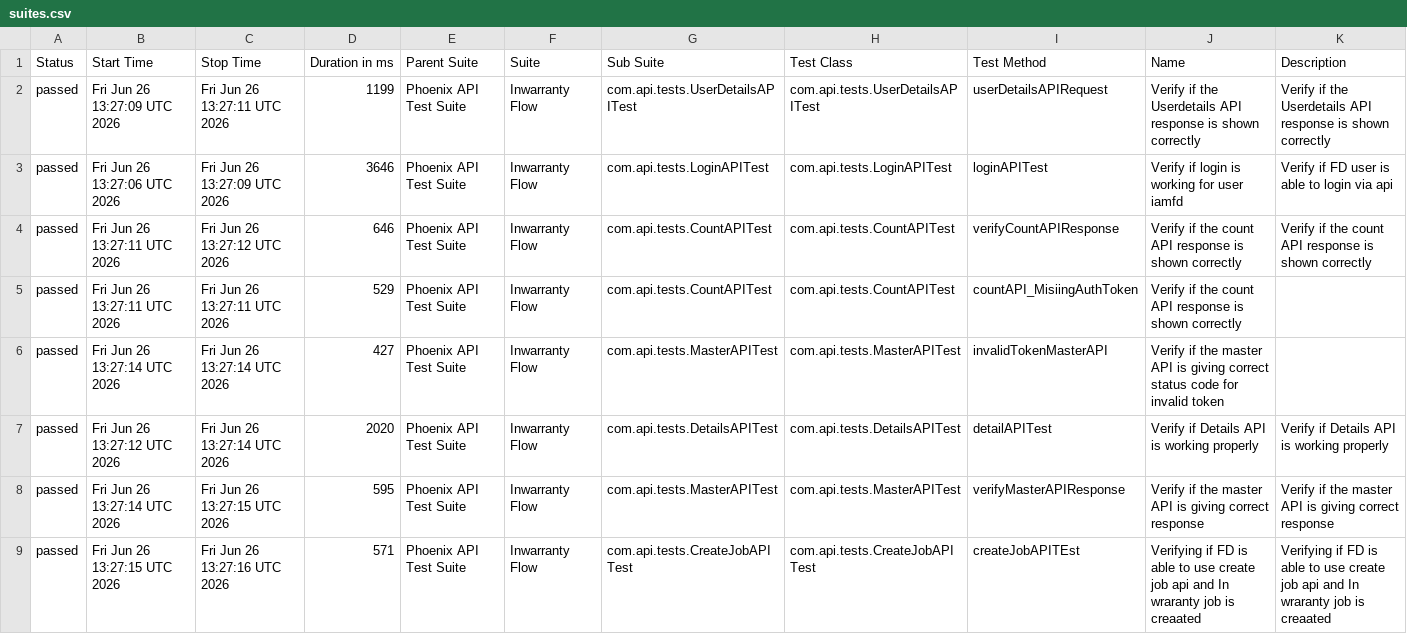
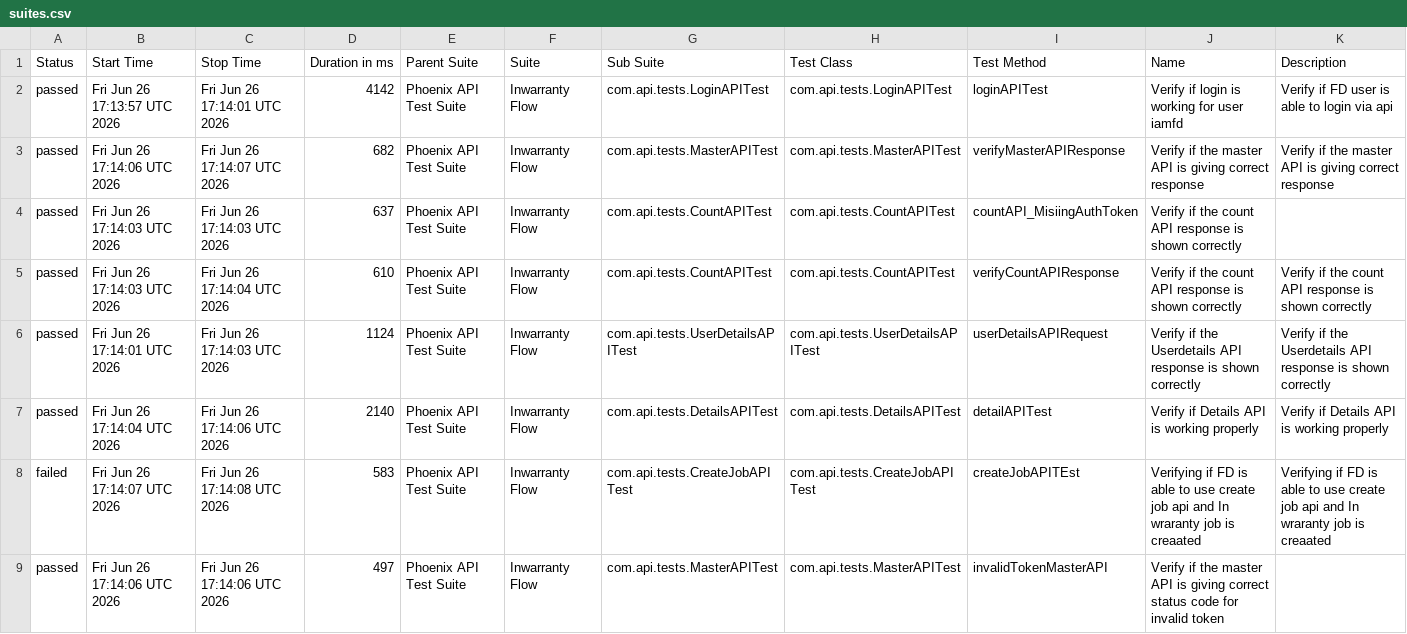
Before and after one commit to idavinde/PhoenixTestAutomationFramwork, a CSV file: data/suites.csv, drawn as a sheet.

```diff
--- a/data/suites.csv
+++ b/data/suites.csv
@@ -1,9 +1,9 @@
 "Status","Start Time","Stop Time","Duration in ms","Parent Suite","Suite","Sub Suite","Test Class","Test Method","Name","Description"
-"passed","Fri Jun 26 13:27:09 UTC 2026","Fri Jun 26 13:27:11 UTC 2026","1199","Phoenix API Test Suite","Inwarranty Flow","com.api.tests.UserDetailsAPITest","com.api.tests.UserDetailsAPITest","userDetailsAPIRequest","Verify if the Userdetails API response is shown correctly","Verify if the Userdetails API response is shown correctly"
-"passed","Fri Jun 26 13:27:06 UTC 2026","Fri Jun 26 13:27:09 UTC 2026","3646","Phoenix API Test Suite","Inwarranty Flow","com.api.tests.LoginAPITest","com.api.tests.LoginAPITest","loginAPITest","Verify if login is working for user iamfd","Verify if FD user is able to login via api"
-"passed","Fri Jun 26 13:27:11 UTC 2026","Fri Jun 26 13:27:12 UTC 2026","646","Phoenix API Test Suite","Inwarranty Flow","com.api.tests.CountAPITest","com.api.tests.CountAPITest","verifyCountAPIResponse","Verify if the count API response is shown correctly","Verify if the count API response is shown correctly"
-"passed","Fri Jun 26 13:27:11 UTC 2026","Fri Jun 26 13:27:11 UTC 2026","529","Phoenix API Test Suite","Inwarranty Flow","com.api.tests.CountAPITest","com.api.tests.CountAPITest","countAPI_MisiingAuthToken","Verify if the count API response is shown correctly",""
-"passed","Fri Jun 26 13:27:14 UTC 2026","Fri Jun 26 13:27:14 UTC 2026","427","Phoenix API Test Suite","Inwarranty Flow","com.api.tests.MasterAPITest","com.api.tests.MasterAPITest","invalidTokenMasterAPI","Verify if the master API is giving correct status code for invalid token",""
-"passed","Fri Jun 26 13:27:12 UTC 2026","Fri Jun 26 13:27:14 UTC 2026","2020","Phoenix API Test Suite","Inwarranty Flow","com.api.tests.DetailsAPITest","com.api.tests.DetailsAPITest","detailAPITest","Verify if Details API is working properly","Verify if Details API is working properly"
-"passed","Fri Jun 26 13:27:14 UTC 2026","Fri Jun 26 13:27:15 UTC 2026","595","Phoenix API Test Suite","Inwarranty Flow","com.api.tests.MasterAPITest","com.api.tests.MasterAPITest","verifyMasterAPIResponse","Verify if the master API is giving correct response","Verify if the master API is giving correct response"
-"passed","Fri Jun 26 13:27:15 UTC 2026","Fri Jun 26 13:27:16 UTC 2026","571","Phoenix API Test Suite","Inwarranty Flow","com.api.tests.CreateJobAPITest","com.api.tests.CreateJobAPITest","createJobAPITEst","Verifying if FD is able to use create job api and In wraranty job is creaated ","Verifying if FD is able to use create job api and In wraranty job is creaated"
+"passed","Fri Jun 26 17:13:57 UTC 2026","Fri Jun 26 17:14:01 UTC 2026","4142","Phoenix API Test Suite","Inwarranty Flow","com.api.tests.LoginAPITest","com.api.tests.LoginAPITest","loginAPITest","Verify if login is working for user iamfd","Verify if FD user is able to login via api"
+"passed","Fri Jun 26 17:14:06 UTC 2026","Fri Jun 26 17:14:07 UTC 2026","682","Phoenix API Test Suite","Inwarranty Flow","com.api.tests.MasterAPITest","com.api.tests.MasterAPITest","verifyMasterAPIResponse","Verify if the master API is giving correct response","Verify if the master API is giving correct response"
+"passed","Fri Jun 26 17:14:03 UTC 2026","Fri Jun 26 17:14:03 UTC 2026","637","Phoenix API Test Suite","Inwarranty Flow","com.api.tests.CountAPITest","com.api.tests.CountAPITest","countAPI_MisiingAuthToken","Verify if the count API response is shown correctly",""
+"passed","Fri Jun 26 17:14:03 UTC 2026","Fri Jun 26 17:14:04 UTC 2026","610","Phoenix API Test Suite","Inwarranty Flow","com.api.tests.CountAPITest","com.api.tests.CountAPITest","verifyCountAPIResponse","Verify if the count API response is shown correctly","Verify if the count API response is shown correctly"
+"passed","Fri Jun 26 17:14:01 UTC 2026","Fri Jun 26 17:14:03 UTC 2026","1124","Phoenix API Test Suite","Inwarranty Flow","com.api.tests.UserDetailsAPITest","com.api.tests.UserDetailsAPITest","userDetailsAPIRequest","Verify if the Userdetails API response is shown correctly","Verify if the Userdetails API response is shown correctly"
+"passed","Fri Jun 26 17:14:04 UTC 2026","Fri Jun 26 17:14:06 UTC 2026","2140","Phoenix API Test Suite","Inwarranty Flow","com.api.tests.DetailsAPITest","com.api.tests.DetailsAPITest","detailAPITest","Verify if Details API is working properly","Verify if Details API is working properly"
+"failed","Fri Jun 26 17:14:07 UTC 2026","Fri Jun 26 17:14:08 UTC 2026","583","Phoenix API Test Suite","Inwarranty Flow","com.api.tests.CreateJobAPITest","com.api.tests.CreateJobAPITest","createJobAPITEst","Verifying if FD is able to use create job api and In wraranty job is creaated ","Verifying if FD is able to use create job api and In wraranty job is creaated"
+"passed","Fri Jun 26 17:14:06 UTC 2026","Fri Jun 26 17:14:06 UTC 2026","497","Phoenix API Test Suite","Inwarranty Flow","com.api.tests.MasterAPITest","com.api.tests.MasterAPITest","invalidTokenMasterAPI","Verify if the master API is giving correct status code for invalid token",""
```
Also changed, not shown: data/behaviors.csv, 58 other files.
